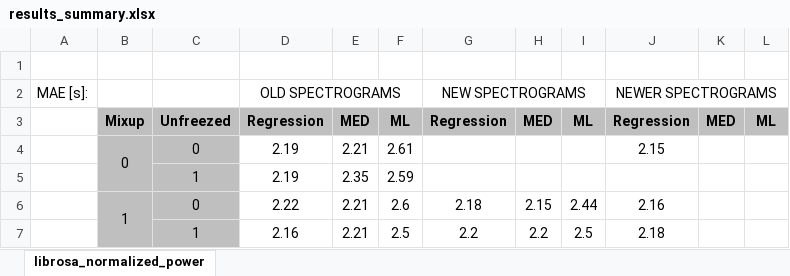
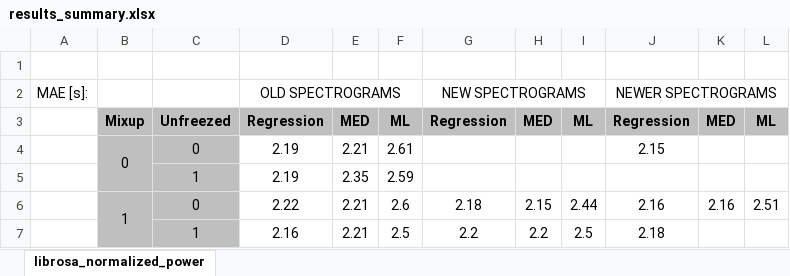
Before and after one commit to ido90/Earthquakes, an Excel workbook: Spectrogram/results_summary.xlsx, sheet librosa_normalized_power, drawn as a sheet; values as stored, in another font and other column widths than the file's, no borders; conditional formats not drawn; the diff names each change by its address in the sheet, - before the commit and + after, or states it on an @@ line.

Commit message:
spectrograms final

```diff
--- a/Spectrogram/results_summary.xlsx (sheet librosa_normalized_power)
+++ b/Spectrogram/results_summary.xlsx (sheet librosa_normalized_power)
-K6: (empty)
+K6: 2.16
-L6: (empty)
+L6: 2.51
```
Also changed, not shown: 9 other files.
